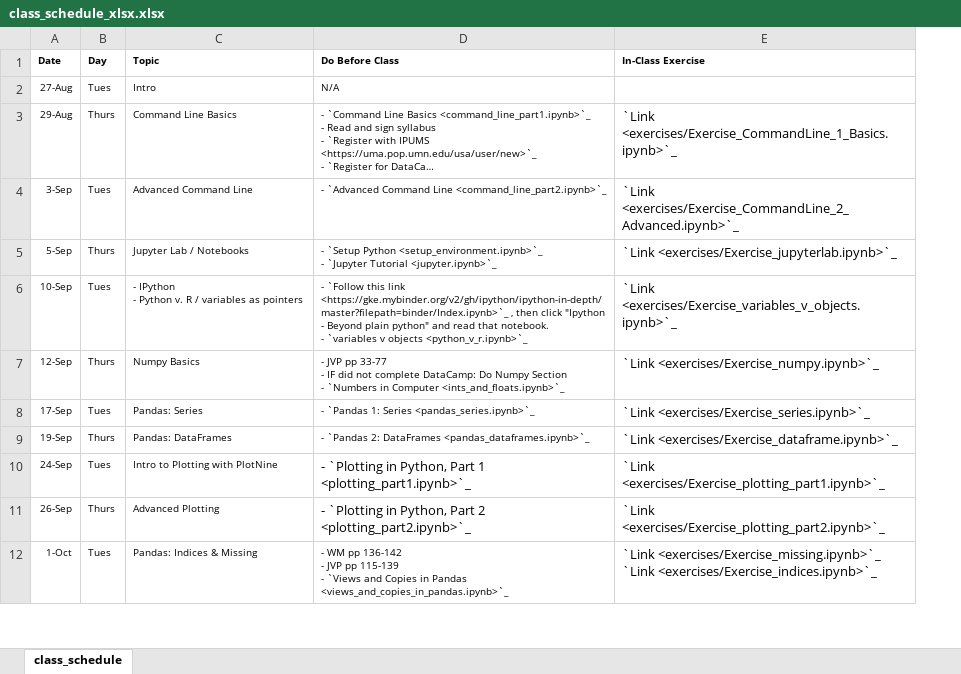
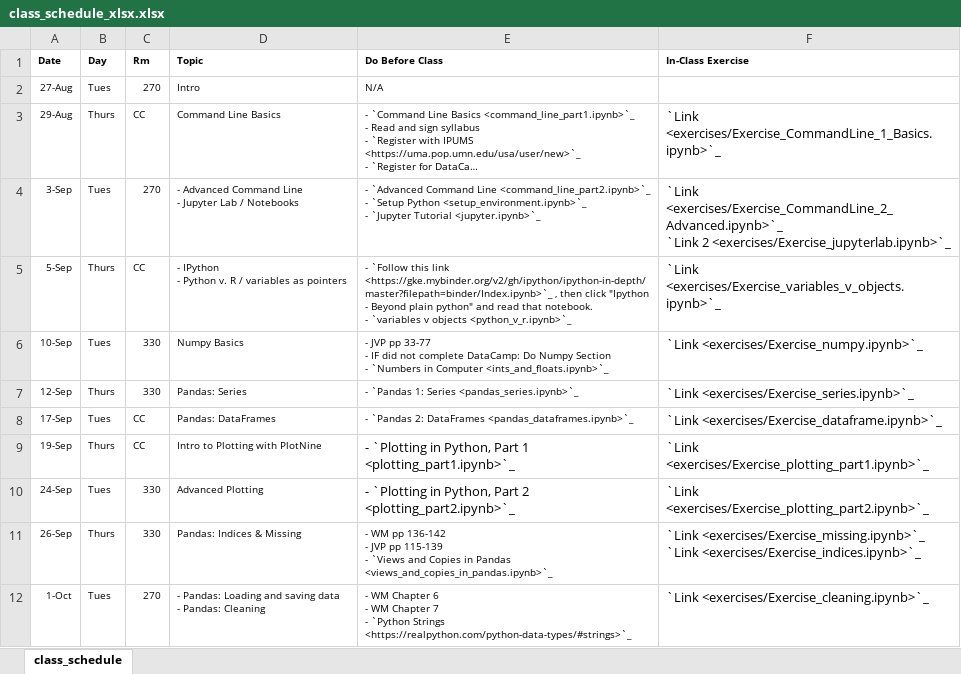
Before and after one commit to nickeubank/data-science-in-julia, an Excel workbook: source/class_schedule_xlsx.xlsx, sheet class_schedule, drawn as a sheet; only a part is shown; long unchanged cells end in …; values as stored, in another font and other column widths than the file's, no borders; addresses are those after the commit; ↵ is a line break in a cell; the diff covers the shown part only; the diff names each change by its address in the sheet, - before the commit and + after, or states it on an @@ line.

Commit message:
update class schedule, edit command line 2 exercises

```diff
--- a/source/class_schedule_xlsx.xlsx (sheet class_schedule)
+++ b/source/class_schedule_xlsx.xlsx (sheet class_schedule)
+column C (Rm), rows 2-12: 270 | CC | 270 | CC | 330 | 330 | CC | CC | 330 | 330 | 270
-D4 (Topic): Advanced Command Line
+D4 (Topic): - Advanced Command Line ↵ - Jupyter Lab / Notebooks
-E4 (Do Before Class): …Line <command_line_part2.ipynb>`_
+E4 (Do Before Class): …Line <command_line_part2.ipynb>`_ ↵ - `Setup Python <setup_environment.ipynb>`_ ↵ - `Jupyter Tutorial <jupyter.ipynb>`_
-F4 (In-Class Exercise): `Link <exercises/Exercise_CommandLine_2_Advanced.ipynb>`_
+F4 (In-Class Exercise): `Link <exercises/Exercise_CommandLine_2_Advanced.ipynb>`_ ↵ `Link 2 <exercises/Exercise_jupyterlab.ipynb>`_
-D5 (Topic): Jupyter Lab / Notebooks
+D5 (Topic): - IPython ↵ - Python v. R / variables as pointers
-E5 (Do Before Class): - `Setup Python <setup_environment.ipynb>`_ ↵ - `Jupyter Tutorial <jupyter.ipynb>`_
+E5 (Do Before Class): - `Follow this link <https://gke.mybinder.org/v2/gh/ipython/ipython-in-depth/master?filepath=binder/Index.ipynb>`_ , then click "Ipython - Beyond plain python" and read that notebook. ↵ - `variables v objects <python_v_r.ipynb>`_
-F5 (In-Class Exercise): `Link <exercises/Exercise_jupyterlab.ipynb>`_
+F5 (In-Class Exercise): `Link <exercises/Exercise_variables_v_objects.ipynb>`_
-D6 (Topic): - IPython ↵ - Python v. R / variables as pointers
+D6 (Topic): Numpy Basics
-E6 (Do Before Class): - `Follow this link <https://gke.mybinder.org/v2/gh/ipython/ipython-in-depth/master?filepath=binder/Index.ipynb>`_ , then click "Ipython - Beyond plain python" and read that notebook. ↵ - `variables v objects <python_v_r.ipynb>`_
+E6 (Do Before Class): - JVP pp 33-77 ↵ - IF did not complete DataCamp: Do Numpy Section ↵ - `Numbers in Computer <ints_and_floats.ipynb>`_
-F6 (In-Class Exercise): `Link <exercises/Exercise_variables_v_objects.ipynb>`_
+F6 (In-Class Exercise): `Link <exercises/Exercise_numpy.ipynb>`_
-D7 (Topic): Numpy Basics
+D7 (Topic): Pandas: Series
-E7 (Do Before Class): - JVP pp 33-77 ↵ - IF did not complete DataCamp: Do Numpy Section ↵ - `Numbers in Computer <ints_and_floats.ipynb>`_
+E7 (Do Before Class): - `Pandas 1: Series <pandas_series.ipynb>`_
-F7 (In-Class Exercise): `Link <exercises/Exercise_numpy.ipynb>`_
+F7 (In-Class Exercise): `Link <exercises/Exercise_series.ipynb>`_
-D8 (Topic): Pandas: Series
+D8 (Topic): Pandas: DataFrames
-E8 (Do Before Class): - `Pandas 1: Series <pandas_series.ipynb>`_
+E8 (Do Before Class): - `Pandas 2: DataFrames <pandas_dataframes.ipynb>`_
-F8 (In-Class Exercise): `Link <exercises/Exercise_series.ipynb>`_
+F8 (In-Class Exercise): `Link <exercises/Exercise_dataframe.ipynb>`_
-D9 (Topic): Pandas: DataFrames
+D9 (Topic): Intro to Plotting with PlotNine
-E9 (Do Before Class): - `Pandas 2: DataFrames <pandas_dataframes.ipynb>`_
+E9 (Do Before Class): - `Plotting in Python, Part 1 <plotting_part1.ipynb>`_
@@ E9 text size: larger @@
-F9 (In-Class Exercise): `Link <exercises/Exercise_dataframe.ipynb>`_
+F9 (In-Class Exercise): `Link <exercises/Exercise_plotting_part1.ipynb>`_
-D10 (Topic): Intro to Plotting with PlotNine
+D10 (Topic): Advanced Plotting
-E10 (Do Before Class): …Python, Part 1 <plotting_part1.ipynb>`_
+E10 (Do Before Class): …Python, Part 2 <plotting_part2.ipynb>`_
-F10 (In-Class Exercise): `Link <exercises/Exercise_plotting_part1.ipynb>`_
+F10 (In-Class Exercise): `Link <exercises/Exercise_plotting_part2.ipynb>`_
-D11 (Topic): Advanced Plotting
+D11 (Topic): Pandas: Indices & Missing
-E11 (Do Before Class): - `Plotting in Python, Part 2 <plotting_part2.ipynb>`_
+E11 (Do Before Class): - WM pp 136-142 ↵ - JVP pp 115-139 ↵ - `Views and Copies in Pandas <views_and_copies_in_pandas.ipynb>`_
@@ E11 text size: smaller @@
-F11 (In-Class Exercise): `Link <exercises/Exercise_plotting_part2.ipynb>`_
+F11 (In-Class Exercise): `Link <exercises/Exercise_missing.ipynb>`_ ↵ `Link <exercises/Exercise_indices.ipynb>`_
-D12 (Topic): Pandas: Indices & Missing
+D12 (Topic): - Pandas: Loading and saving data ↵ - Pandas: Cleaning
-E12 (Do Before Class): - WM pp 136-142 ↵ - JVP pp 115-139 ↵ - `Views and Copies in Pandas <views_and_copies_in_pandas.ipynb>`_
+E12 (Do Before Class): - WM Chapter 6 ↵ - WM Chapter 7 ↵ - `Python Strings <https://realpython.com/python-data-types/#strings>`_
-F12 (In-Class Exercise): `Link <exercises/Exercise_missing.ipynb>`_ ↵ `Link <exercises/Exercise_indices.ipynb>`_
+F12 (In-Class Exercise): `Link <exercises/Exercise_cleaning.ipynb>`_
```
Also changed, not shown: 26 edited cells and cell formats elsewhere in this sheet, 20 other files.
